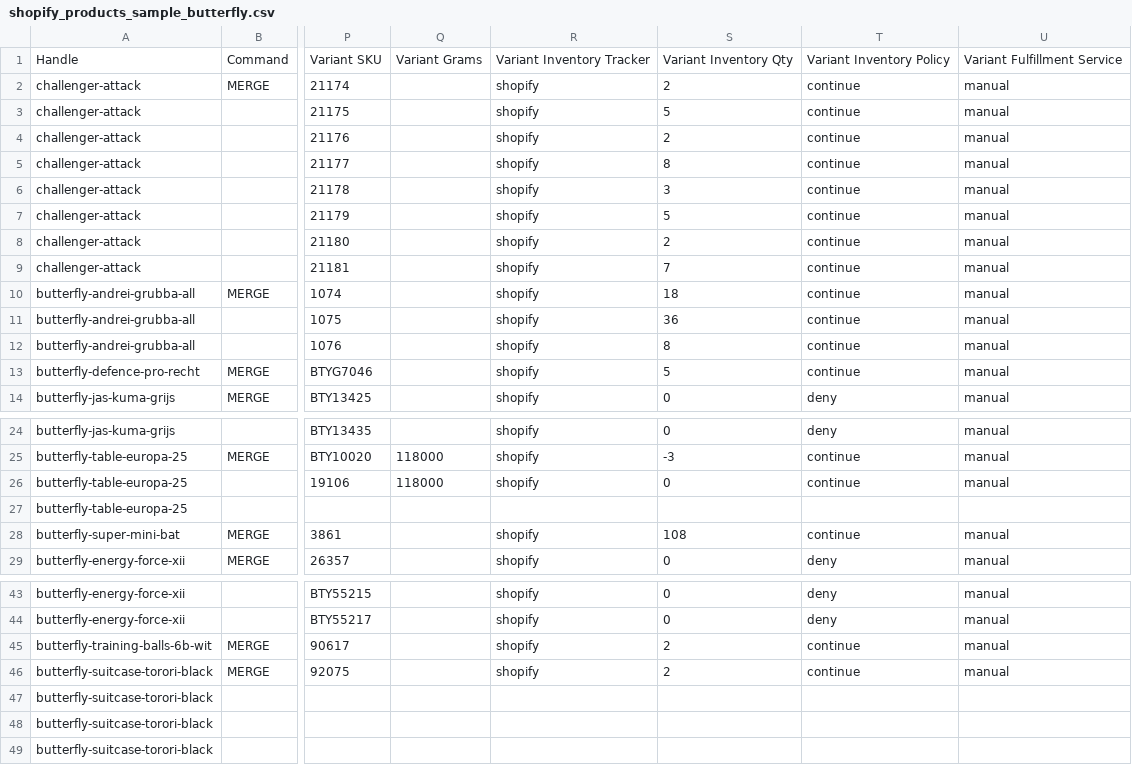
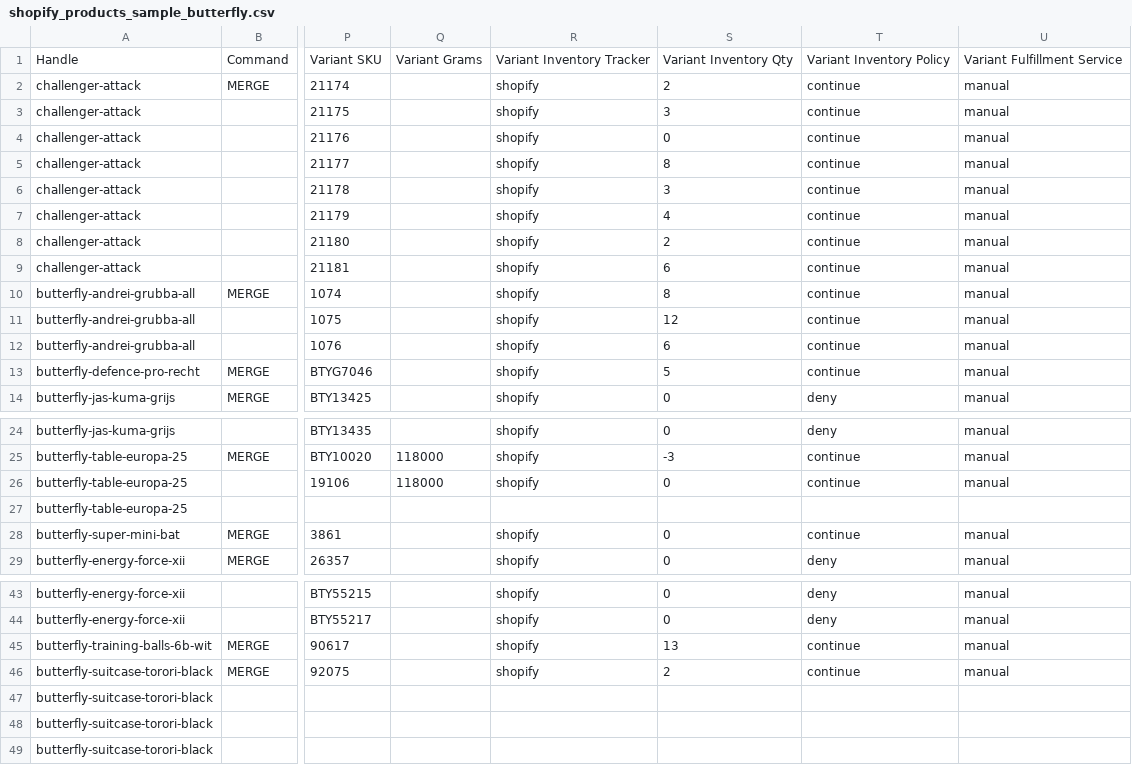
Before and after one commit to Webdigitales/dandoy-migration-2026, a CSV file: 04_SHOPIFY_IMPORTS/shopify_products_sample_butterfly.csv, drawn as a sheet; only a part is shown, gaps mark what is left out; the diff names each change by its address in the sheet, - before the commit and + after, or states it on an @@ line.

```diff
--- a/04_SHOPIFY_IMPORTS/shopify_products_sample_butterfly.csv
+++ b/04_SHOPIFY_IMPORTS/shopify_products_sample_butterfly.csv
-S3: 5
+S3: 3
-S4: 2
+S4: 0
-S7: 5
+S7: 4
-S9: 7
+S9: 6
-S10: 18
+S10: 8
-S11: 36
+S11: 12
-S12: 8
+S12: 6
-S28: 108
+S28: 0
-S45: 2
+S45: 13
```
Also changed, not shown: 04_SHOPIFY_IMPORTS/shopify_customers_sample_butterfly.csv, 04_SHOPIFY_IMPORTS/shopify_customers_sample_dandoy.csv, 11 other files.
